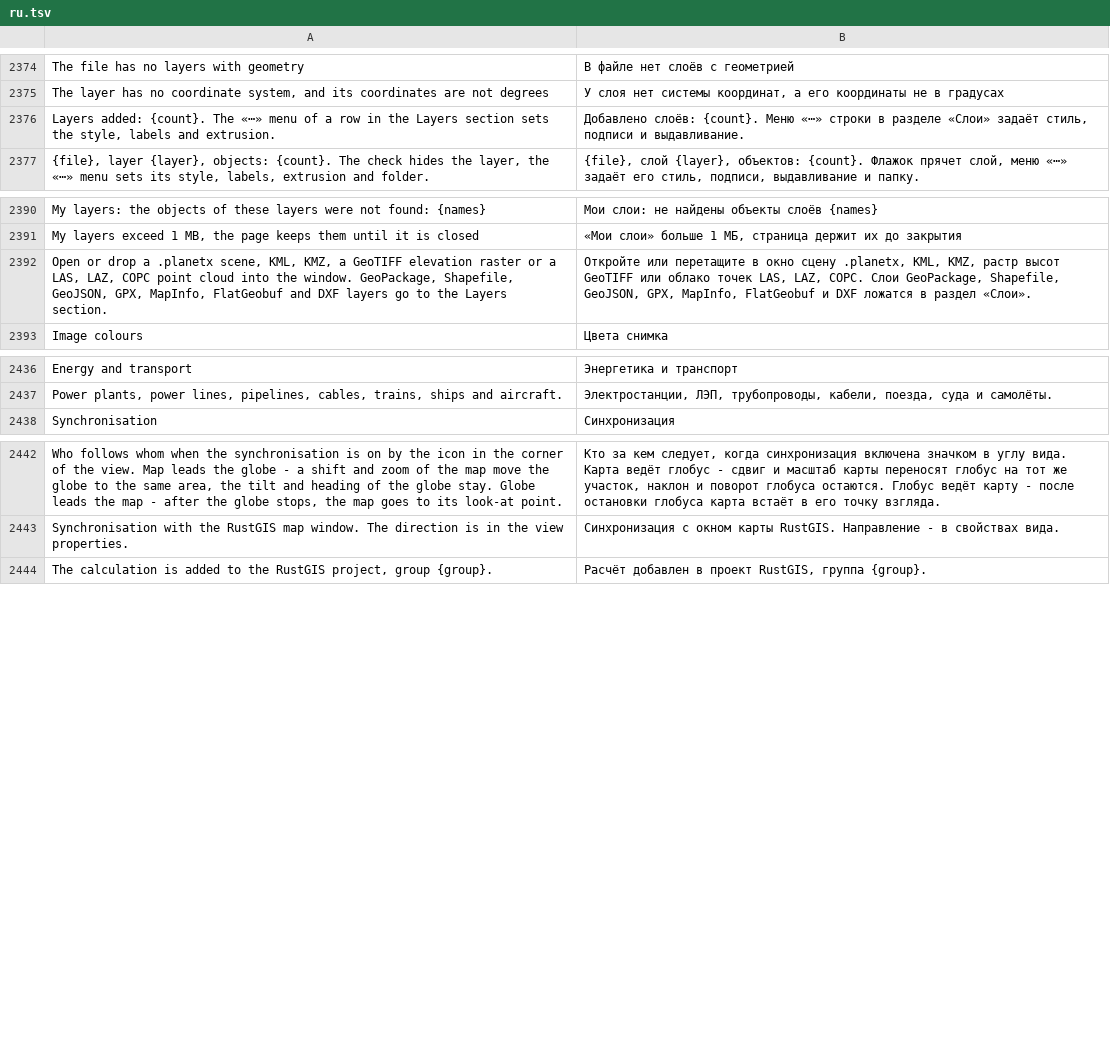
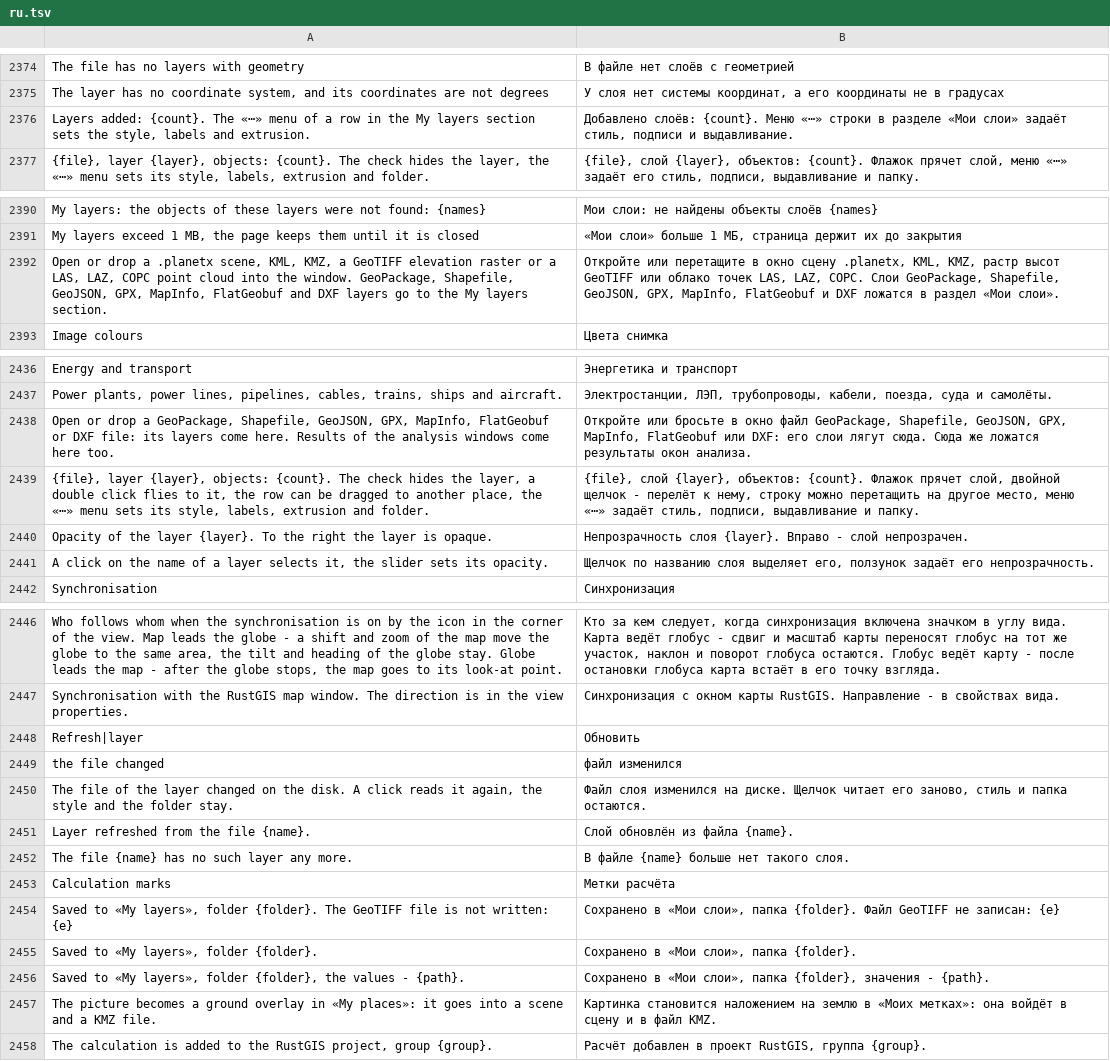
Before and after one commit to Valery35/planetx-lite, a TSV file: crates/ui/i18n/ru.tsv, drawn as a sheet; only a part is shown, gaps mark what is left out.

Commit message:
«Мои слои» как раздел «Проект QGIS» модуля, шаг 5 EDITIONS
Свой раздел левой панели между «Метками» и «Слоями». Порядок строк -
порядок отрисовки, слои папки подряд, перетаскивание мышью, выделение
и ползунок непрозрачности, двойной щелчок - перелёт. Файл слоя
изменился на диске - строка «Обновить». Результаты окон анализа -
в «Мои слои» папкой расчёта: контур, векторы, растры слоями-картинками,
описание расчёта - в подсказке. Решение автора от 6 ноября 2026 года.

```diff
--- a/crates/ui/i18n/ru.tsv
+++ b/crates/ui/i18n/ru.tsv
@@ -2375,3 +2375,3 @@ The file has no layers with geometry	В файле нет слоёв с геом
 The layer has no coordinate system, and its coordinates are not degrees	У слоя нет системы координат, а его координаты не в градусах
-Layers added: {count}. The «⋯» menu of a row in the Layers section sets the style, labels and extrusion.	Добавлено слоёв: {count}. Меню «⋯» строки в разделе «Слои» задаёт стиль, подписи и выдавливание.
+Layers added: {count}. The «⋯» menu of a row in the My layers section sets the style, labels and extrusion.	Добавлено слоёв: {count}. Меню «⋯» строки в разделе «Мои слои» задаёт стиль, подписи и выдавливание.
 {file}, layer {layer}, objects: {count}. The check hides the layer, the «⋯» menu sets its style, labels, extrusion and folder.	{file}, слой {layer}, объектов: {count}. Флажок прячет слой, меню «⋯» задаёт его стиль, подписи, выдавливание и папку.
@@ -2391,3 +2391,3 @@ My layers: the objects of these layers were not found: {names}	Мои слои:
 My layers exceed 1 MB, the page keeps them until it is closed	«Мои слои» больше 1 МБ, страница держит их до закрытия
-Open or drop a .planetx scene, KML, KMZ, a GeoTIFF elevation raster or a LAS, LAZ, COPC point cloud into the window. GeoPackage, Shapefile, GeoJSON, GPX, MapInfo, FlatGeobuf and DXF layers go to the Layers section.	Откройте или перетащите в окно сцену .planetx, KML, KMZ, растр высот GeoTIFF или облако точек LAS, LAZ, COPC. Слои GeoPackage, Shapefile, GeoJSON, GPX, MapInfo, FlatGeobuf и DXF ложатся в раздел «Слои».
+Open or drop a .planetx scene, KML, KMZ, a GeoTIFF elevation raster or a LAS, LAZ, COPC point cloud into the window. GeoPackage, Shapefile, GeoJSON, GPX, MapInfo, FlatGeobuf and DXF layers go to the My layers section.	Откройте или перетащите в окно сцену .planetx, KML, KMZ, растр высот GeoTIFF или облако точек LAS, LAZ, COPC. Слои GeoPackage, Shapefile, GeoJSON, GPX, MapInfo, FlatGeobuf и DXF ложатся в раздел «Мои слои».
 Image colours	Цвета снимка
@@ -2437,2 +2437,6 @@ Energy and transport	Энергетика и транспорт
 Power plants, power lines, pipelines, cables, trains, ships and aircraft.	Электростанции, ЛЭП, трубопроводы, кабели, поезда, суда и самолёты.
+Open or drop a GeoPackage, Shapefile, GeoJSON, GPX, MapInfo, FlatGeobuf or DXF file: its layers come here. Results of the analysis windows come here too.	Откройте или бросьте в окно файл GeoPackage, Shapefile, GeoJSON, GPX, MapInfo, FlatGeobuf или DXF: его слои лягут сюда. Сюда же ложатся результаты окон анализа.
+{file}, layer {layer}, objects: {count}. The check hides the layer, a double click flies to it, the row can be dragged to another place, the «⋯» menu sets its style, labels, extrusion and folder.	{file}, слой {layer}, объектов: {count}. Флажок прячет слой, двойной щелчок - перелёт к нему, строку можно перетащить на другое место, меню «⋯» задаёт стиль, подписи, выдавливание и папку.
+Opacity of the layer {layer}. To the right the layer is opaque.	Непрозрачность слоя {layer}. Вправо - слой непрозрачен.
+A click on the name of a layer selects it, the slider sets its opacity.	Щелчок по названию слоя выделяет его, ползунок задаёт его непрозрачность.
 Synchronisation	Синхронизация
@@ -2443,2 +2447,12 @@ Who follows whom when the synchronisation is on by the icon in the corner of the
 Synchronisation with the RustGIS map window. The direction is in the view properties.	Синхронизация с окном карты RustGIS. Направление - в свойствах вида.
+Refresh|layer	Обновить
+the file changed	файл изменился
+The file of the layer changed on the disk. A click reads it again, the style and the folder stay.	Файл слоя изменился на диске. Щелчок читает его заново, стиль и папка остаются.
+Layer refreshed from the file {name}.	Слой обновлён из файла {name}.
+The file {name} has no such layer any more.	В файле {name} больше нет такого слоя.
+Calculation marks	Метки расчёта
+Saved to «My layers», folder {folder}. The GeoTIFF file is not written: {e}	Сохранено в «Мои слои», папка {folder}. Файл GeoTIFF не записан: {e}
+Saved to «My layers», folder {folder}.	Сохранено в «Мои слои», папка {folder}.
+Saved to «My layers», folder {folder}, the values - {path}.	Сохранено в «Мои слои», папка {folder}, значения - {path}.
+The picture becomes a ground overlay in «My places»: it goes into a scene and a KMZ file.	Картинка становится наложением на землю в «Моих метках»: она войдёт в сцену и в файл KMZ.
 The calculation is added to the RustGIS project, group {group}.	Расчёт добавлен в проект RustGIS, группа {group}.
```
Also changed, not shown: crates/ui/i18n/az.tsv, crates/ui/i18n/de.tsv, 18 other files.
